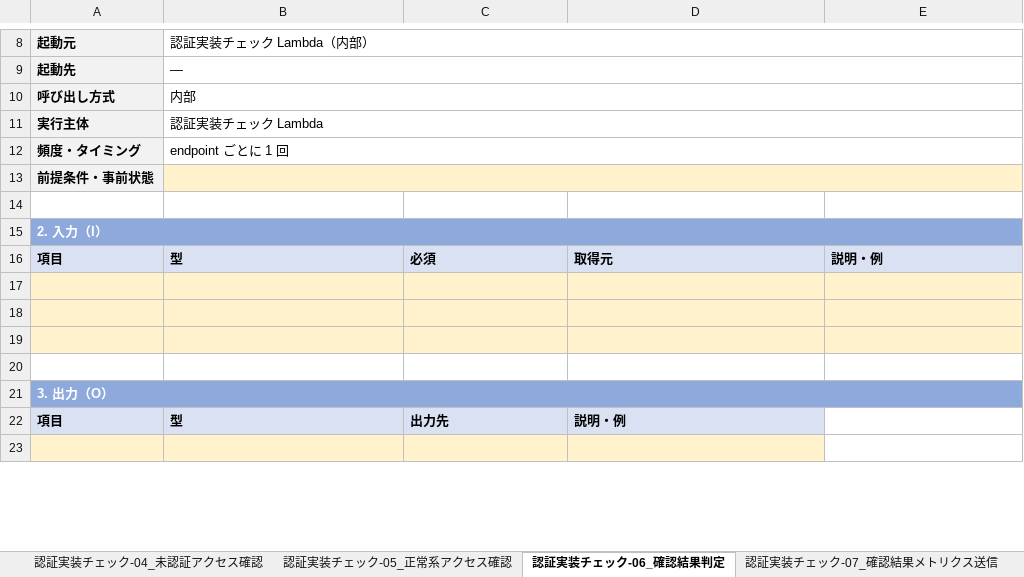
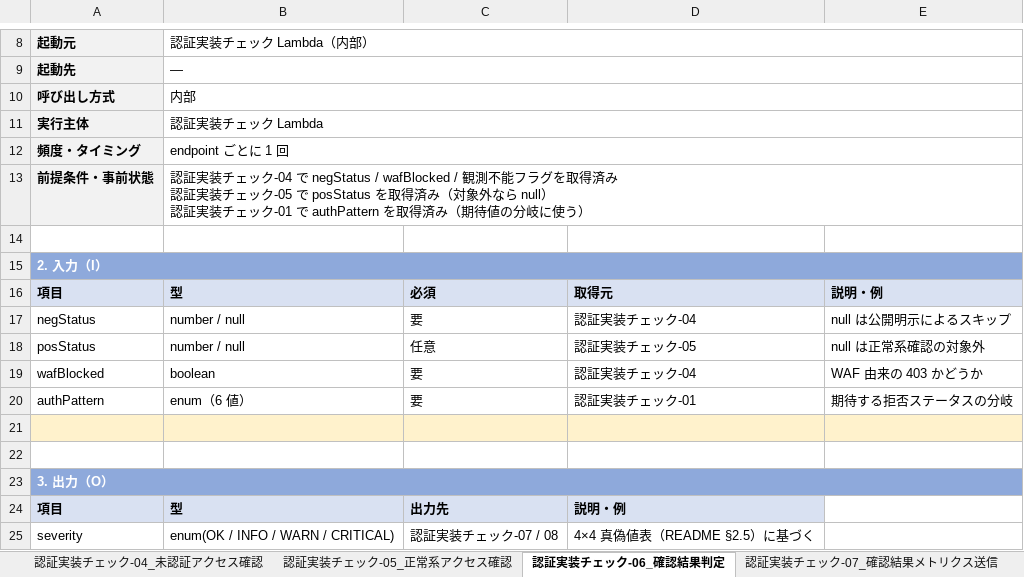
Before and after one commit to suepie/aws-atuh-poc, an Excel workbook: doc/excel/apipf-process-design.xlsx, sheet 認証実装チェック-06_確認結果判定, drawn as a sheet; only a part is shown, gaps mark what is left out; values as stored, in another font and other column widths than the file's, no borders; addresses are those after the commit; ↵ is a line break in a cell; the diff covers the shown part only; the diff names each change by its address in the sheet, - before the commit and + after, or states it on an @@ line.

Commit message:
認証実装チェック-01/02/05/06/07/08 の処理設計を記入
- 01 認証構成情報参照: origin は判定に使わずログのみ（モード1/2 で同一実装の原則）。
  enabled=false は全量側で除外済みでも「ここでも必ず確認する」（手動 invoke で到達しうるため）
- 02 API 仕様取得: paths 配下は HTTP メソッドの許可リスト方式で抽出
  （parameters / summary / servers 等をメソッドと誤認すると存在しない endpoint を検査する）。
  公開明示の未記載は認証必須（MON-1 の default-deny）。
  仕様側の servers は無視し検査先は台帳の baseUrl に固定（CloudFront 経由を外さない・宛先 allowlist の担保）
- 05 正常系アクセス確認: 本番は GET のみ。401/403 でもエラーとせず観測値として返す
  （判定は 06 の責務。未認証側が正常なら WARN 止まり）
- 06 確認結果判定: WAF 由来 403 の切り分けを最優先（偽陰性の防止）。
  Cookie 系は 302 が期待値。4×4 表に無い組合せは WARN（未分類）として通知し OK にしない
- 07 確認結果メトリクス送信: 保険系の入口。即時系と独立して動かすことで通知経路が壊れても検知は残る。
  ディメンションは appId/env に限定（endpoint 単位はコスト増のためログで追う）
- 08 検知結果通知依頼: 同一アプリの検知は配列で 1 回にまとめる。通知先の解決は行わない（通知-01 の責務）

新規未決 M-Q-PD-20〜25（dummy 値の既定・$ref 解決・endpoint 件数上限・
リダイレクト先の厳密判定・4×4 外の既定分類・大量検知時の分割）

詳細記入済み 26/34

```diff
--- a/doc/excel/apipf-process-design.xlsx (sheet 認証実装チェック-06_確認結果判定)
+++ b/doc/excel/apipf-process-design.xlsx (sheet 認証実装チェック-06_確認結果判定)
-B13: (empty)
+B13: 認証実装チェック-04 で negStatus / wafBlocked / 観測不能フラグを取得済み ↵ 認証実装チェック-05 で posStatus を取得済み（対象外なら null） ↵ 認証実装チェック-01 で authPattern を取得済み（期待値の分岐に使う）
-B13 fill: #FFF2CC
+B13 fill: none
-row 17: (empty)
+row 17: negStatus | number / null | 要 | 認証実装チェック-04 | null は公開明示によるスキップ
-A17:E18 fill: #FFF2CC
+A17:E18 fill: none
-row 18: (empty)
+row 18: posStatus | number / null | 任意 | 認証実装チェック-05 | null は正常系確認の対象外
+row 19: wafBlocked | boolean | 要 | 認証実装チェック-04 | WAF 由来の 403 かどうか
+row 20: authPattern | enum（6 値） | 要 | 認証実装チェック-01 | 期待する拒否ステータスの分岐
-row 25: (empty)
+row 25: severity | enum(OK / INFO / WARN / CRITICAL) | 認証実装チェック-07 / 08 | 4×4 真偽値表（README §2.5）に基づく
-A25:D25 fill: #FFF2CC
+A25:D25 fill: none
```
Also changed, not shown: 11 added rows, 32 edited cells and cell formats elsewhere in this sheet, sheet 認証実装チェック-05_正常系アクセス確認, sheet 認証実装チェック-02_API仕様取得, sheet 認証実装チェック-08_検知結果通知依頼, sheet 認証実装チェック-07_確認結果メトリクス送信, sheet 認証実装チェック-01_認証構成情報参照, sheet 01_処理一覧, 1 other file.
